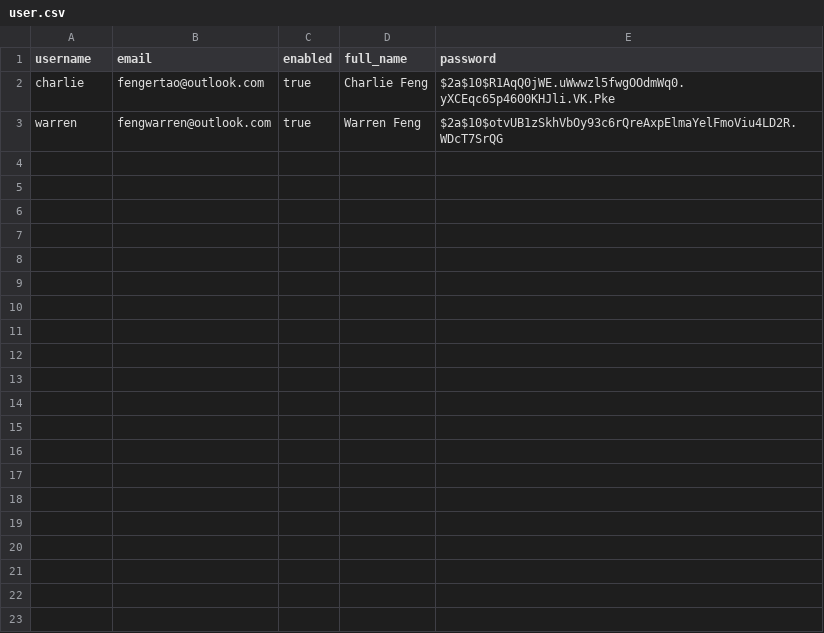
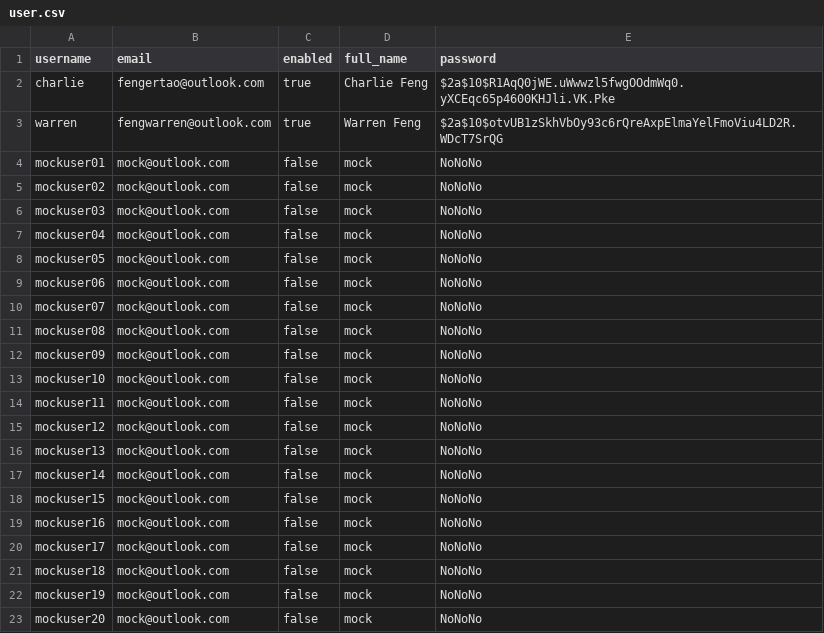
Before and after one commit to fengertao/SudokuMaster, a CSV file: src/main/resources/db/changelog/csv/user.csv, drawn as a sheet; the diff names each change by its address in the sheet, - before the commit and + after, or states it on an @@ line.

Commit message:
add 20 mock users

```diff
--- a/src/main/resources/db/changelog/csv/user.csv
+++ b/src/main/resources/db/changelog/csv/user.csv
+row 4: mockuser01 | mock@outlook.com | false | mock | NoNoNo
+row 5: mockuser02 | mock@outlook.com | false | mock | NoNoNo
+row 6: mockuser03 | mock@outlook.com | false | mock | NoNoNo
+row 7: mockuser04 | mock@outlook.com | false | mock | NoNoNo
+row 8: mockuser05 | mock@outlook.com | false | mock | NoNoNo
+row 9: mockuser06 | mock@outlook.com | false | mock | NoNoNo
+row 10: mockuser07 | mock@outlook.com | false | mock | NoNoNo
+row 11: mockuser08 | mock@outlook.com | false | mock | NoNoNo
+row 12: mockuser09 | mock@outlook.com | false | mock | NoNoNo
+row 13: mockuser10 | mock@outlook.com | false | mock | NoNoNo
+row 14: mockuser11 | mock@outlook.com | false | mock | NoNoNo
+row 15: mockuser12 | mock@outlook.com | false | mock | NoNoNo
+row 16: mockuser13 | mock@outlook.com | false | mock | NoNoNo
+row 17: mockuser14 | mock@outlook.com | false | mock | NoNoNo
+row 18: mockuser15 | mock@outlook.com | false | mock | NoNoNo
+row 19: mockuser16 | mock@outlook.com | false | mock | NoNoNo
+row 20: mockuser17 | mock@outlook.com | false | mock | NoNoNo
+row 21: mockuser18 | mock@outlook.com | false | mock | NoNoNo
+row 22: mockuser19 | mock@outlook.com | false | mock | NoNoNo
+row 23: mockuser20 | mock@outlook.com | false | mock | NoNoNo
```
Also changed, not shown: 1 other file.
